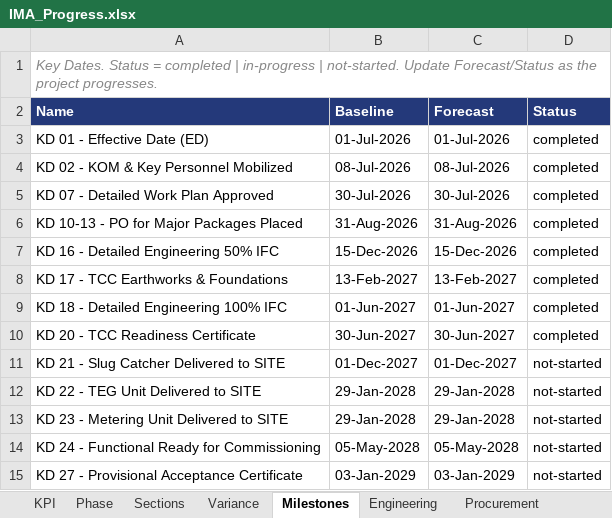
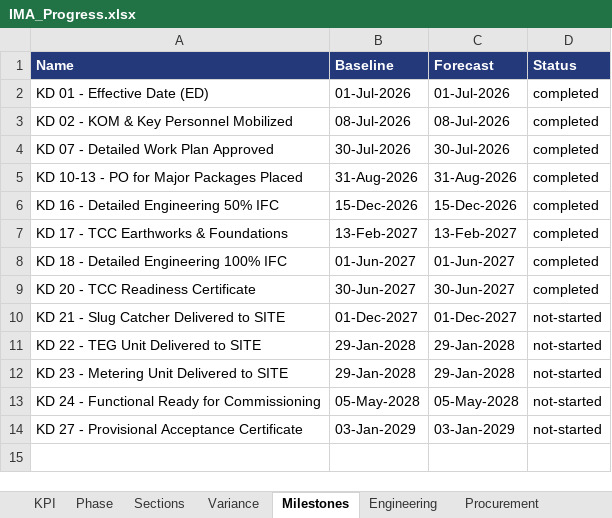
Before and after one commit to bluepmt/ima-bnag-brownfield, an Excel workbook: docs/IMA_Progress.xlsx, sheet Milestones, drawn as a sheet; values as stored, in another font and other column widths than the file's, no borders; table styles not drawn; the diff names each change by its address in the sheet, - before the commit and + after, or states it on an @@ line.

Commit message:
Pivot Progress source from Microsoft Graph to public Google Sheet (gviz CSV)

```diff
--- a/docs/IMA_Progress.xlsx (sheet Milestones)
+++ b/docs/IMA_Progress.xlsx (sheet Milestones)
-row 1: Key Dates. Status = completed | in-progress | not-started. Update Forecast/Status as the project progresses.
```
Also changed, not shown: sheet WPInfo, sheet Phase, sheet Variance, sheet Engineering, sheet KPI, sheet Procurement, 2 more sheets, 8 other files.
